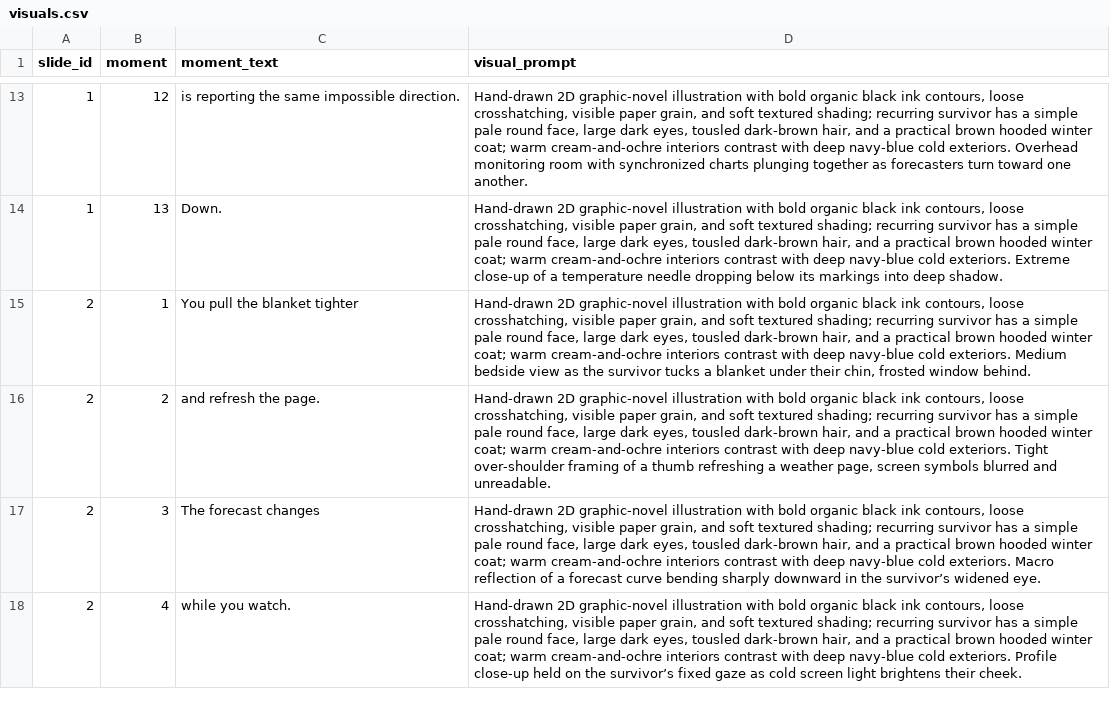
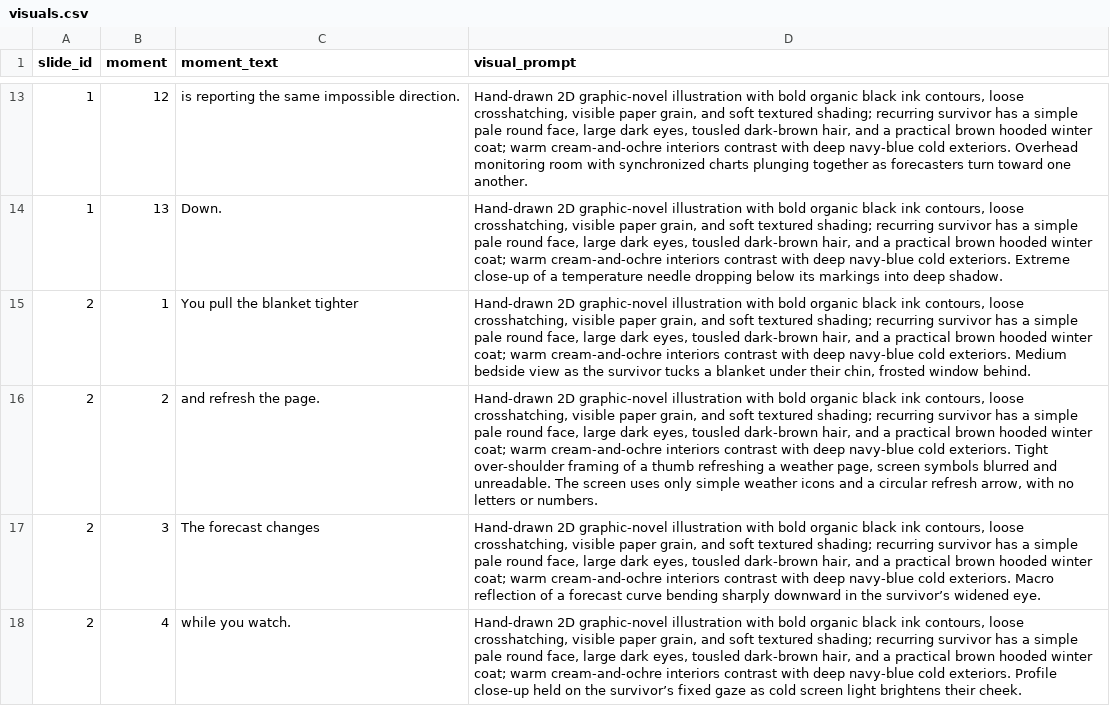
Before and after one commit to AsuraXP/Audio, a CSV file: global_freeze_survival_video/visuals.csv, drawn as a sheet; only a part is shown, gaps mark what is left out.

Commit message:
Add global freeze survival batch 2 progress
Co-authored-by: arena-agent <297053741+arena-agent@users.noreply.github.com>

```diff
--- a/global_freeze_survival_video/visuals.csv
+++ b/global_freeze_survival_video/visuals.csv
@@ -15,3 +15,3 @@ slide_id,moment,moment_text,visual_prompt
 2,1,You pull the blanket tighter,"Hand-drawn 2D graphic-novel illustration with bold organic black ink contours, loose crosshatching, visible paper grain, and soft textured shading; recurring survivor has a simple pale round face, large dark eyes, tousled dark-brown hair, and a practical brown hooded winter coat; warm cream-and-ochre interiors contrast with deep navy-blue cold exteriors. Medium bedside view as the survivor tucks a blanket under their chin, frosted window behind."
-2,2,and refresh the page.,"Hand-drawn 2D graphic-novel illustration with bold organic black ink contours, loose crosshatching, visible paper grain, and soft textured shading; recurring survivor has a simple pale round face, large dark eyes, tousled dark-brown hair, and a practical brown hooded winter coat; warm cream-and-ochre interiors contrast with deep navy-blue cold exteriors. Tight over-shoulder framing of a thumb refreshing a weather page, screen symbols blurred and unreadable."
+2,2,and refresh the page.,"Hand-drawn 2D graphic-novel illustration with bold organic black ink contours, loose crosshatching, visible paper grain, and soft textured shading; recurring survivor has a simple pale round face, large dark eyes, tousled dark-brown hair, and a practical brown hooded winter coat; warm cream-and-ochre interiors contrast with deep navy-blue cold exteriors. Tight over-shoulder framing of a thumb refreshing a weather page, screen symbols blurred and unreadable. The screen uses only simple weather icons and a circular refresh arrow, with no letters or numbers."
 2,3,The forecast changes,"Hand-drawn 2D graphic-novel illustration with bold organic black ink contours, loose crosshatching, visible paper grain, and soft textured shading; recurring survivor has a simple pale round face, large dark eyes, tousled dark-brown hair, and a practical brown hooded winter coat; warm cream-and-ochre interiors contrast with deep navy-blue cold exteriors. Macro reflection of a forecast curve bending sharply downward in the survivor’s widened eye."
```
Also changed, not shown: 14 other files.
